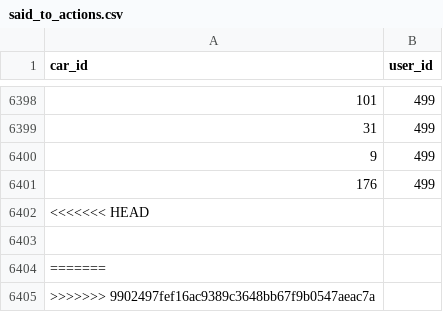
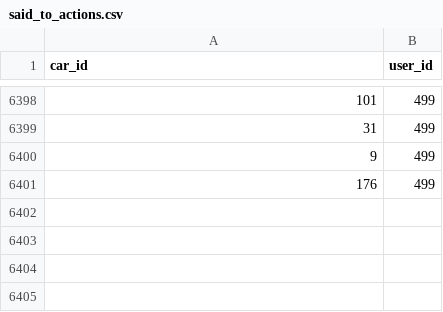
Before and after one commit to ML-Response-Unit/recsys_pipes, a CSV file: data/said_to_actions.csv, drawn as a sheet; only a part is shown, gaps mark what is left out.

```diff
--- a/data/said_to_actions.csv
+++ b/data/said_to_actions.csv
@@ -6401,5 +6401 @@ car_id,user_id
 176,499
-<<<<<<< HEAD
-,
-=======
->>>>>>> 9902497fef16ac9389c3648bb67f9b0547aeac7a
```
Also changed, not shown: 5 other files.
